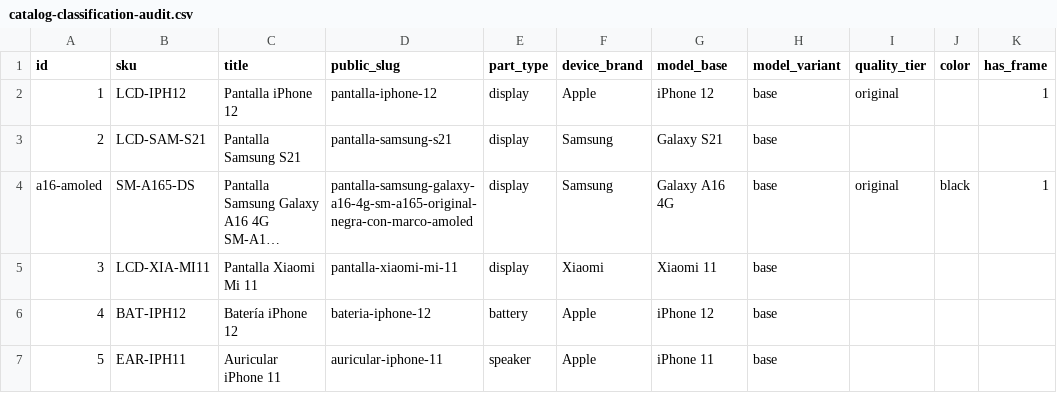
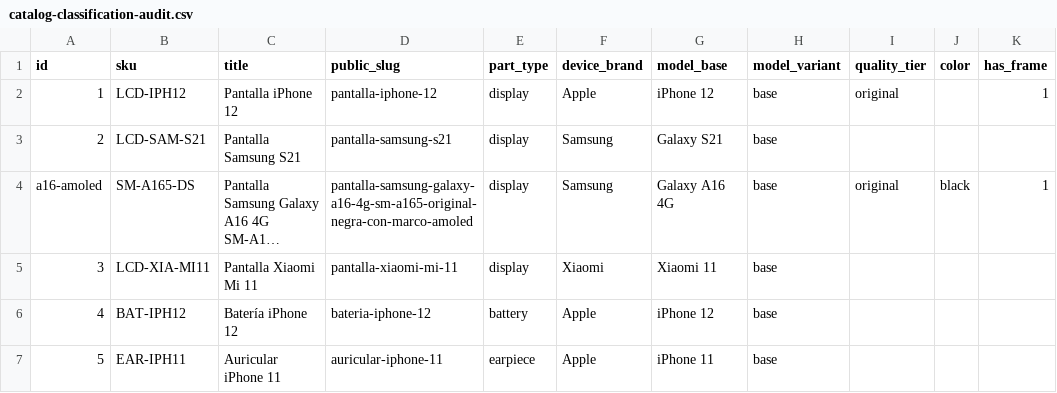
Before and after one commit to valdirnerin/ecommerce-3.0, a CSV file: nerin_final_updated/exports/catalog-classification-audit.csv, drawn as a sheet; only a part is shown; long unchanged cells end in …; the diff names each change by its address in the sheet, - before the commit and + after, or states it on an @@ line.

```diff
--- a/nerin_final_updated/exports/catalog-classification-audit.csv
+++ b/nerin_final_updated/exports/catalog-classification-audit.csv
-E7 (part_type): speaker
+E7 (part_type): earpiece
```
Also changed, not shown: 9 other files.
